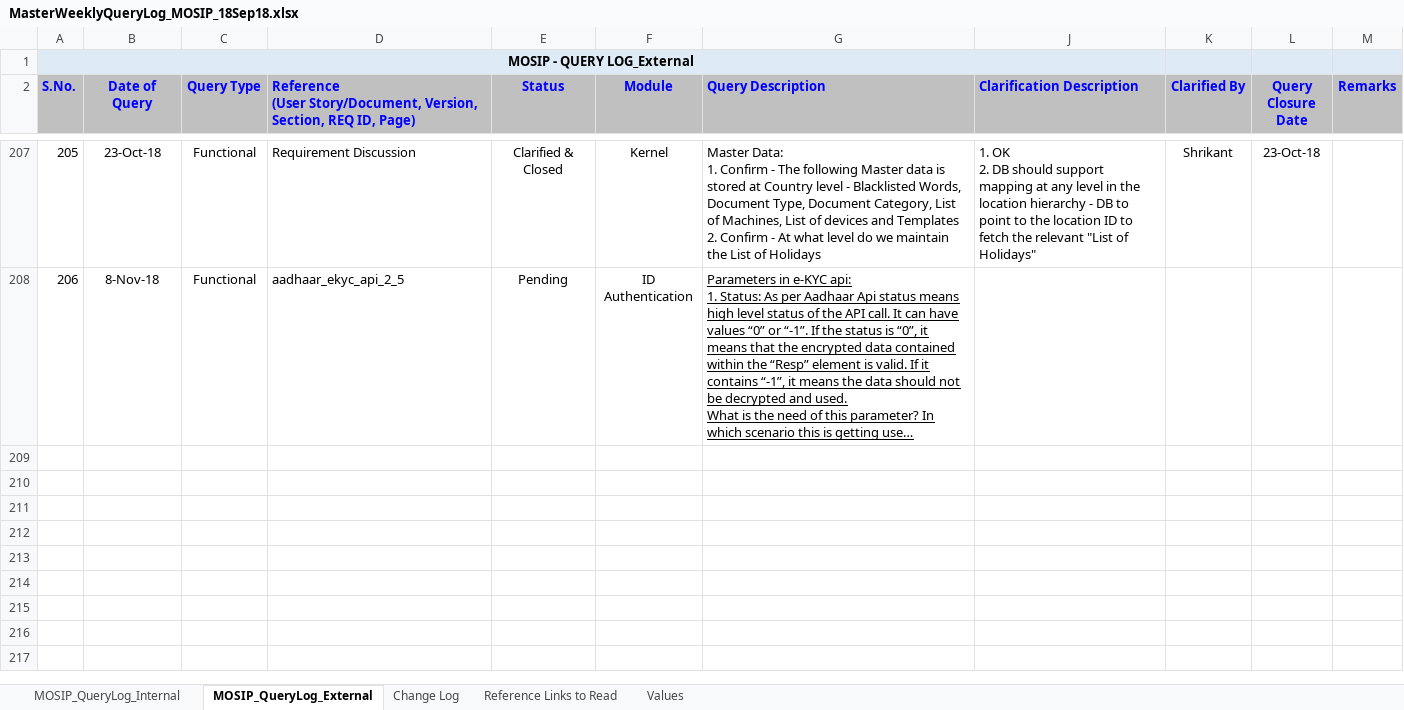
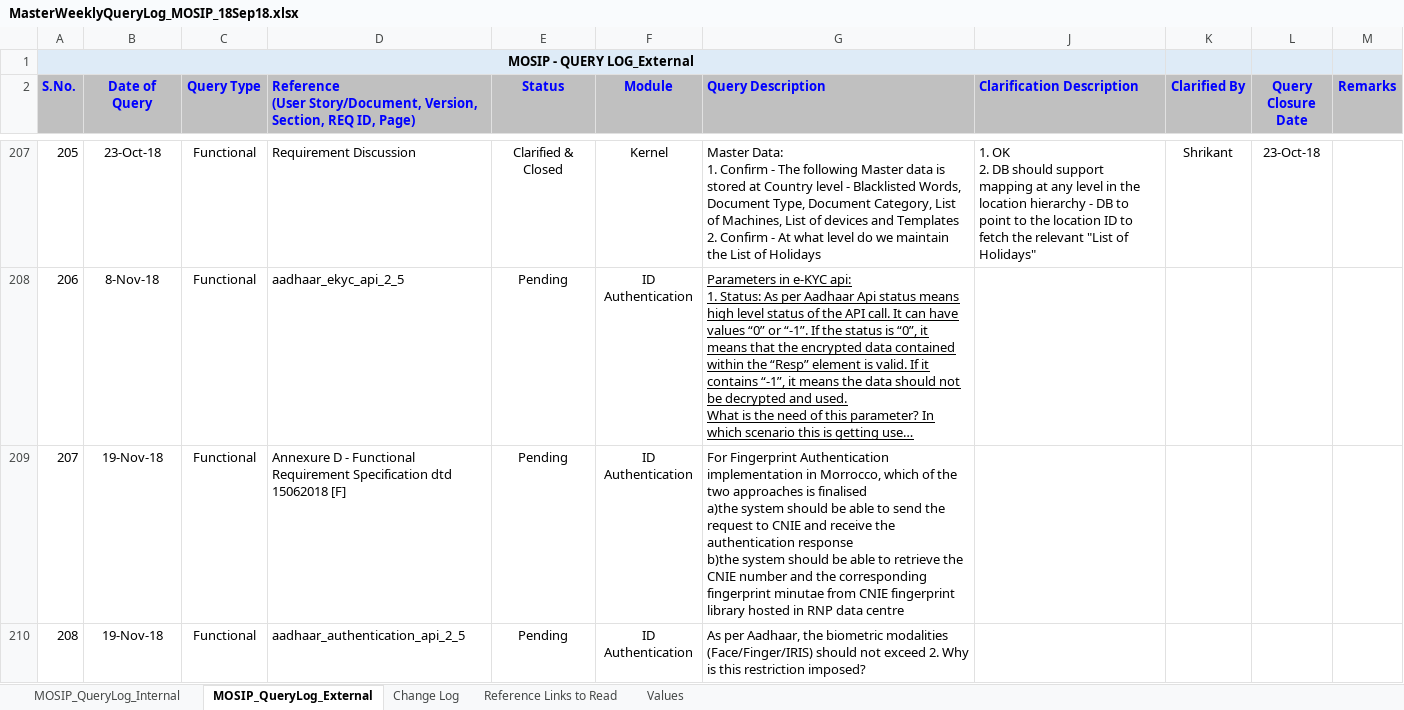
Before and after one commit to mosip/registration-client, an Excel workbook: requirements/MasterWeeklyQueryLog_MOSIP_18Sep18.xlsx, sheet MOSIP_QueryLog_External, drawn as a sheet; only a part is shown, gaps mark what is left out; long unchanged cells end in …; values as stored, in another font and other column widths than the file's, no borders; ↵ is a line break in a cell; the diff names each change by its address in the sheet, - before the commit and + after, or states it on an @@ line.

Commit message:
Added Queries for ID-Authentication module
Former-commit-id: 91d5d999bb06b0b1c7ff00b30e6c814600630af1

```diff
--- a/requirements/MasterWeeklyQueryLog_MOSIP_18Sep18.xlsx (sheet MOSIP_QueryLog_External)
+++ b/requirements/MasterWeeklyQueryLog_MOSIP_18Sep18.xlsx (sheet MOSIP_QueryLog_External)
+row 209: 207 | 19-Nov-18 | Functional | Annexure D - Functional Requirement Specification dtd 15062018 [F] | Pending | ID Authentication | For Fingerprint Authentication implementation in Morrocco, which of the two approaches is finalised ↵ a)the system should be able to send the request to CNIE and receive the authentication response ↵ b)the system should be able to retrieve the CNIE number and the corresponding fingerprint minutae from CNIE fingerprint library hosted in RNP data centre
+row 210: 208 | 19-Nov-18 | Functional | aadhaar_authentication_api_2_5 | Pending | ID Authentication | As per Aadhaar, the biometric modalities (Face/Finger/IRIS) should not exceed 2. Why is this restriction imposed?
```
